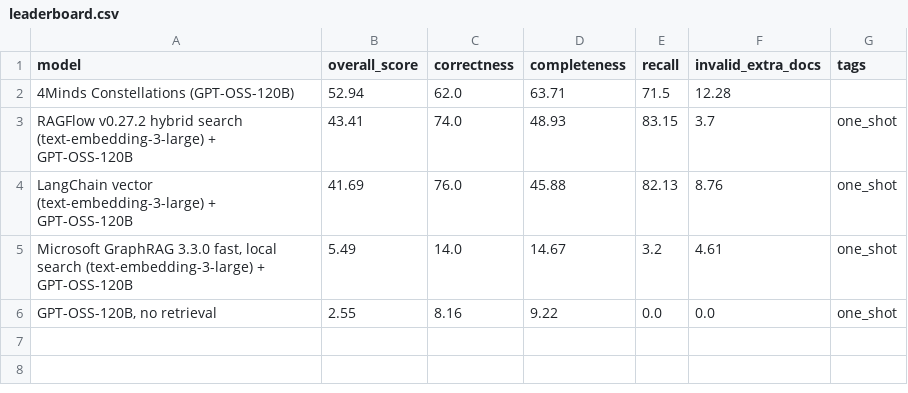
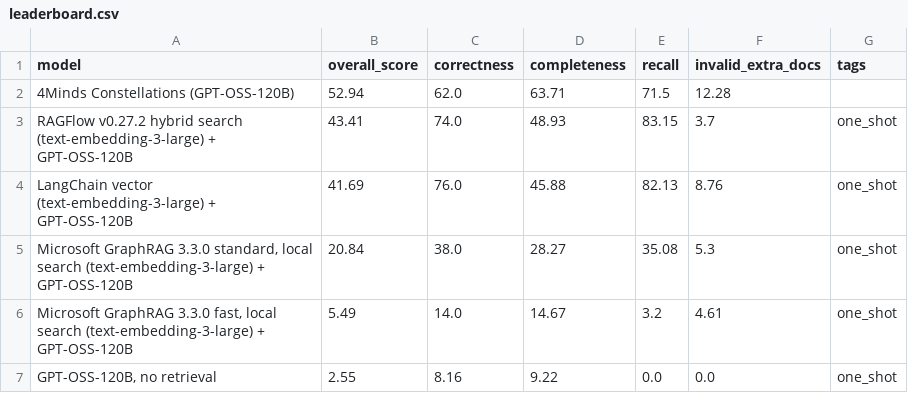
Before and after one commit to VictorBezak-4Minds/4minds-benchmark-pipeline, a CSV file: benchmarks/enterpriserag-bench/runs/2026-10-10_gptoss-pilot/summary/leaderboard.csv, drawn as a sheet; the diff names each change by its address in the sheet, - before the commit and + after, or states it on an @@ line.

```diff
--- a/benchmarks/enterpriserag-bench/runs/2026-10-10_gptoss-pilot/summary/leaderboard.csv
+++ b/benchmarks/enterpriserag-bench/runs/2026-10-10_gptoss-pilot/summary/leaderboard.csv
+row 5: Microsoft GraphRAG 3.3.0 standard, local search (text-embedding-3-large) + GPT-OSS-120B | 20.84 | 38.0 | 28.27 | 35.08 | 5.3 | one_shot
```
Also changed, not shown: 27 other files.
